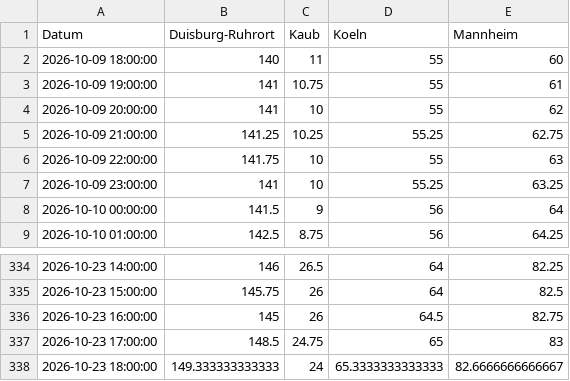
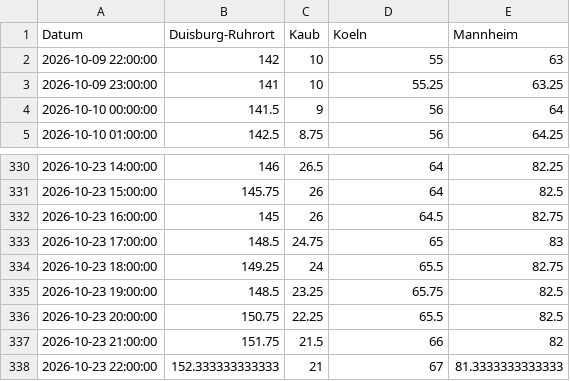
Before and after one commit to robjrentrop/pegelstaende_rhein, a CSV file: pegelstaende_datawrapper.csv, drawn as a sheet; only a part is shown, gaps mark what is left out.

```diff
--- a/pegelstaende_datawrapper.csv
+++ b/pegelstaende_datawrapper.csv
@@ -1,7 +1,3 @@
 "Datum","Duisburg-Ruhrort","Kaub","Koeln","Mannheim"
-"2026-10-09 18:00:00",140,11,55,60
-"2026-10-09 19:00:00",141,10.75,55,61
-"2026-10-09 20:00:00",141,10,55,62
-"2026-10-09 21:00:00",141.25,10.25,55.25,62.75
-"2026-10-09 22:00:00",141.75,10,55,63
+"2026-10-09 22:00:00",142,10,55,63
 "2026-10-09 23:00:00",141,10,55.25,63.25
@@ -337,2 +333,6 @@
 "2026-10-23 17:00:00",148.5,24.75,65,83
-"2026-10-23 18:00:00",149.333333333333,24,65.3333333333333,82.6666666666667
+"2026-10-23 18:00:00",149.25,24,65.5,82.75
+"2026-10-23 19:00:00",148.5,23.25,65.75,82.5
+"2026-10-23 20:00:00",150.75,22.25,65.5,82.5
+"2026-10-23 21:00:00",151.75,21.5,66,82
+"2026-10-23 22:00:00",152.333333333333,21,67,81.3333333333333
```
